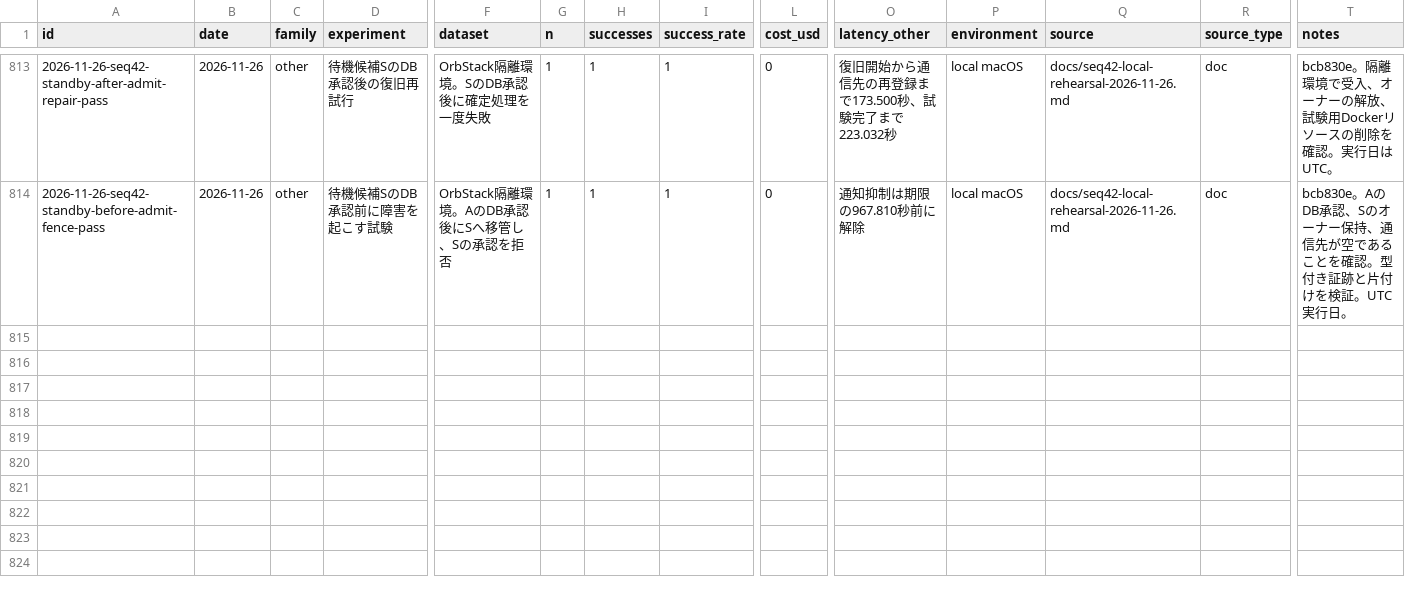
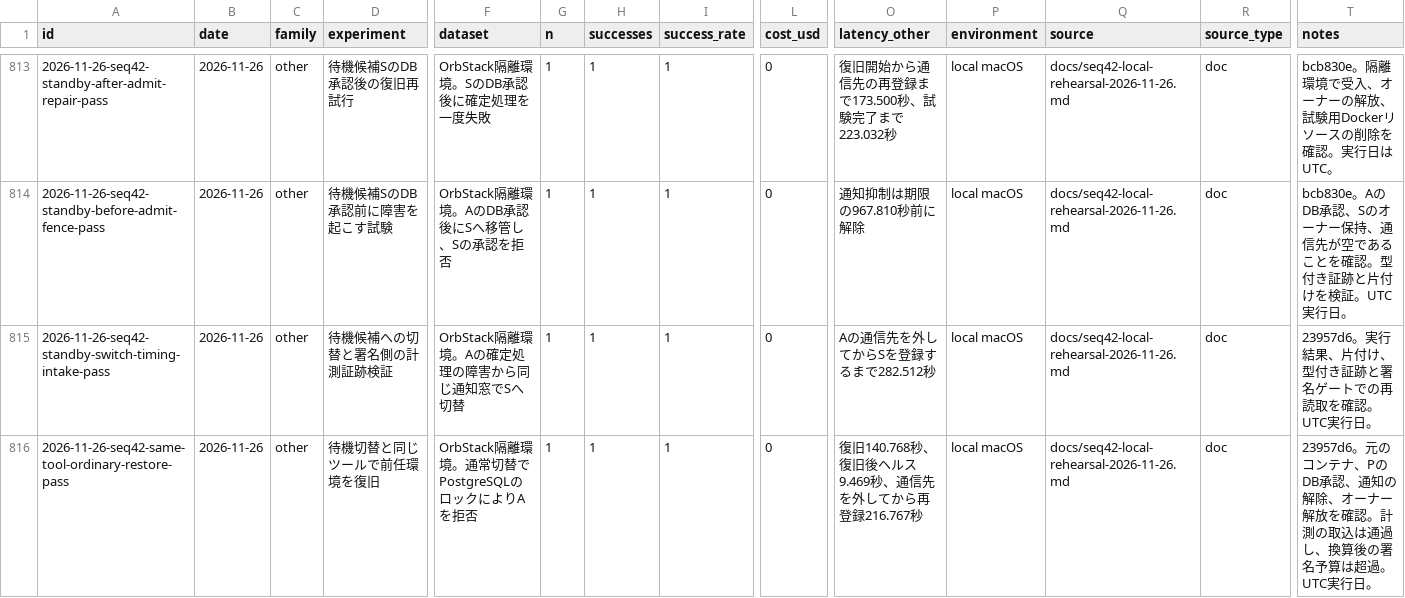
Before and after one commit to AtsushiHosaka/pals, a CSV file: docs/quality-ledger/ledger.csv, drawn as a sheet; only a part is shown, gaps mark what is left out; rows hold the shown columns only; the diff names each change by its address in the sheet, - before the commit and + after, or states it on an @@ line.

Commit message:
Record the paired seq42 timing intake and budget refusal

```diff
--- a/docs/quality-ledger/ledger.csv
+++ b/docs/quality-ledger/ledger.csv
+row 815: 2026-11-26-seq42-standby-switch-timing-intake-pass | 2026-11-26 | other | 待機候補への切替と署名側の計測証跡検証 | OrbStack隔離環境。Aの確定処理の障害から同じ通知窓でSへ切替 | 1 | 1 | 1 | 0 | Aの通信先を外してからSを登録するまで282.512秒 | local macOS | docs/seq42-local-rehearsal-2026-11-26.md | doc | 23957d6。実行結果、片付け、型付き証跡と署名ゲートでの再読取を確認。UTC実行日。
+row 816: 2026-11-26-seq42-same-tool-ordinary-restore-pass | 2026-11-26 | other | 待機切替と同じツールで前任環境を復旧 | OrbStack隔離環境。通常切替でPostgreSQLのロックによりAを拒否 | 1 | 1 | 1 | 0 | 復旧140.768秒、復旧後ヘルス9.469秒、通信先を外してから再登録216.767秒 | local macOS | docs/seq42-local-rehearsal-2026-11-26.md | doc | 23957d6。元のコンテナ、PのDB承認、通知の解除、オーナー解放を確認。計測の取込は通過し、換算後の署名予算は超過。UTC実行日。
```
Also changed, not shown: 3 other files.
